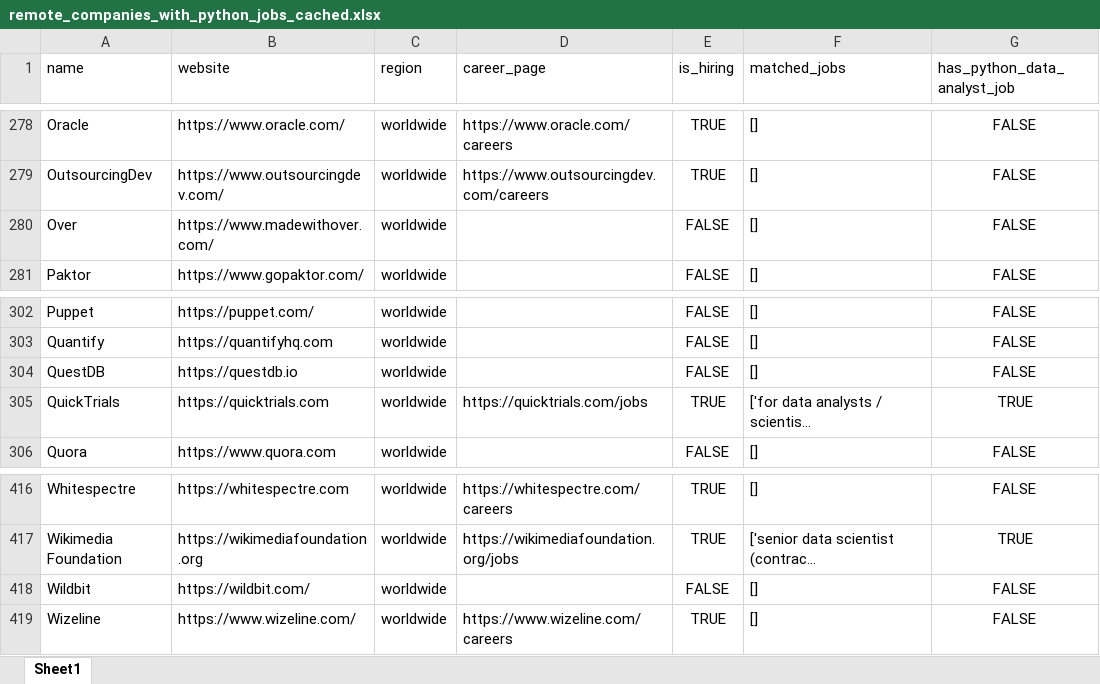
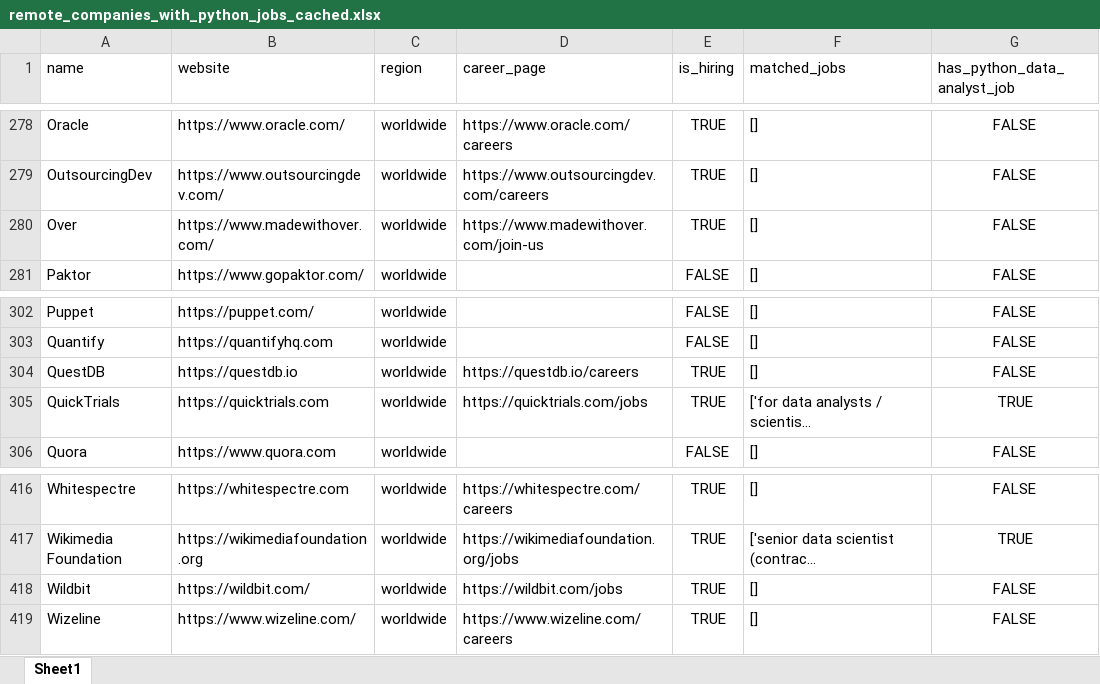
Before and after one commit to ChiaraVan1/remote-job-monitor, an Excel workbook: remote_companies_with_python_jobs_cached.xlsx, sheet Sheet1, drawn as a sheet; only a part is shown, gaps mark what is left out; long unchanged cells end in …; values as stored, in another font and other column widths than the file's, no borders; the diff covers the shown part only; the diff names each change by its address in the sheet, - before the commit and + after, or states it on an @@ line.

```diff
--- a/remote_companies_with_python_jobs_cached.xlsx (sheet Sheet1)
+++ b/remote_companies_with_python_jobs_cached.xlsx (sheet Sheet1)
-D280 (career_page): (empty)
+D280 (career_page): https://www.madewithover.com/join-us
-E280 (is_hiring): FALSE
+E280 (is_hiring): TRUE
-D304 (career_page): (empty)
+D304 (career_page): https://questdb.io/careers
-E304 (is_hiring): FALSE
+E304 (is_hiring): TRUE
-D418 (career_page): (empty)
+D418 (career_page): https://wildbit.com/jobs
-E418 (is_hiring): FALSE
+E418 (is_hiring): TRUE
```
Also changed, not shown: 14 edited cells elsewhere in this sheet, 1 other file.
